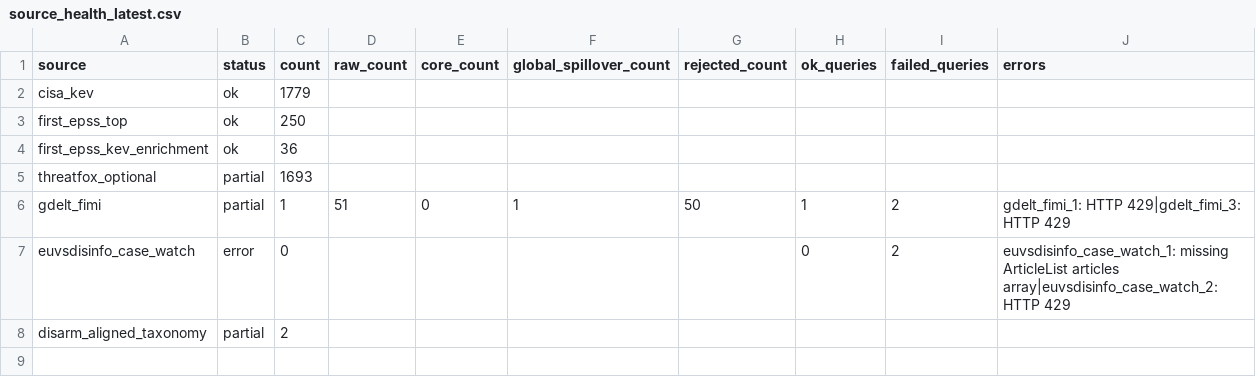
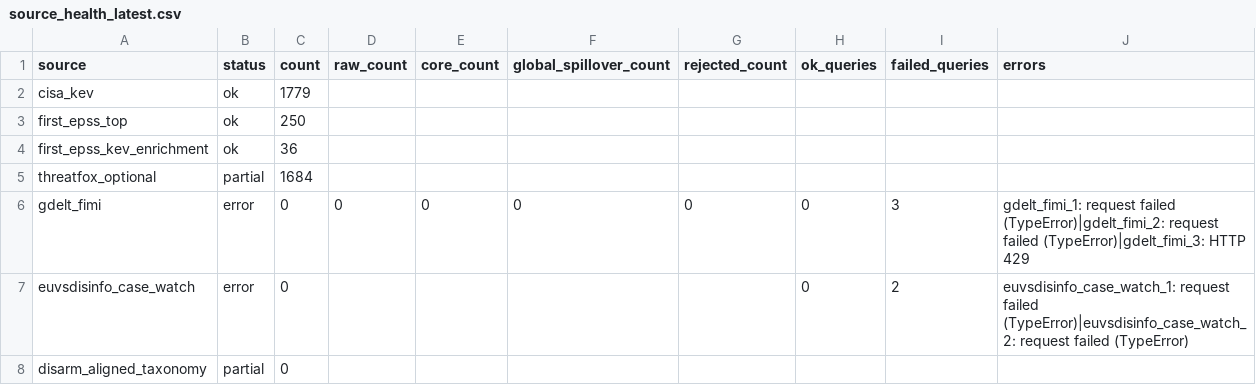
Before and after one commit to mowlsint/mard-hybrid-telemetry, a CSV file: public/downloads/source_health_latest.csv, drawn as a sheet.

```diff
--- a/public/downloads/source_health_latest.csv
+++ b/public/downloads/source_health_latest.csv
@@ -4,5 +4,5 @@ first_epss_top,ok,250,,,,,,,
 first_epss_kev_enrichment,ok,36,,,,,,,
-threatfox_optional,partial,1693,,,,,,,
-gdelt_fimi,partial,1,51,0,1,50,1,2,gdelt_fimi_1: HTTP 429|gdelt_fimi_3: HTTP 429
-euvsdisinfo_case_watch,error,0,,,,,0,2,euvsdisinfo_case_watch_1: missing ArticleList articles array|euvsdisinfo_case_watch_2: HTTP 429
-disarm_aligned_taxonomy,partial,2,,,,,,,
+threatfox_optional,partial,1684,,,,,,,
+gdelt_fimi,error,0,0,0,0,0,0,3,gdelt_fimi_1: request failed (TypeError)|gdelt_fimi_2: request failed (TypeError)|gdelt_fimi_3: HTTP 429
+euvsdisinfo_case_watch,error,0,,,,,0,2,euvsdisinfo_case_watch_1: request failed (TypeError)|euvsdisinfo_case_watch_2: request failed (TypeError)
+disarm_aligned_taxonomy,partial,0,,,,,,,
```
Also changed, not shown: 12 other files.
